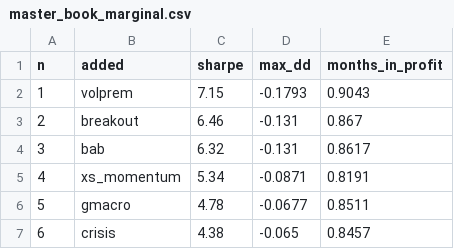
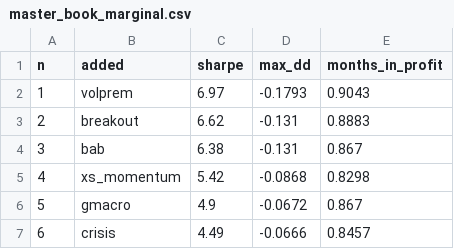
Before and after one commit to AlexSilka/quant_portfolio, a CSV file: reports/master_book_marginal.csv, drawn as a sheet.

```diff
--- a/reports/master_book_marginal.csv
+++ b/reports/master_book_marginal.csv
@@ -1,7 +1,7 @@
 n,added,sharpe,max_dd,months_in_profit
-1,volprem,7.15,-0.1793,0.9043
-2,breakout,6.46,-0.131,0.867
-3,bab,6.32,-0.131,0.8617
-4,xs_momentum,5.34,-0.0871,0.8191
-5,gmacro,4.78,-0.0677,0.8511
-6,crisis,4.38,-0.065,0.8457
+1,volprem,6.97,-0.1793,0.9043
+2,breakout,6.62,-0.131,0.8883
+3,bab,6.38,-0.131,0.867
+4,xs_momentum,5.42,-0.0868,0.8298
+5,gmacro,4.9,-0.0672,0.867
+6,crisis,4.49,-0.0666,0.8457
```
Also changed, not shown: reports/master_book_correlation.csv, reports/master_book_oos_ledger.csv, 29 other files.
